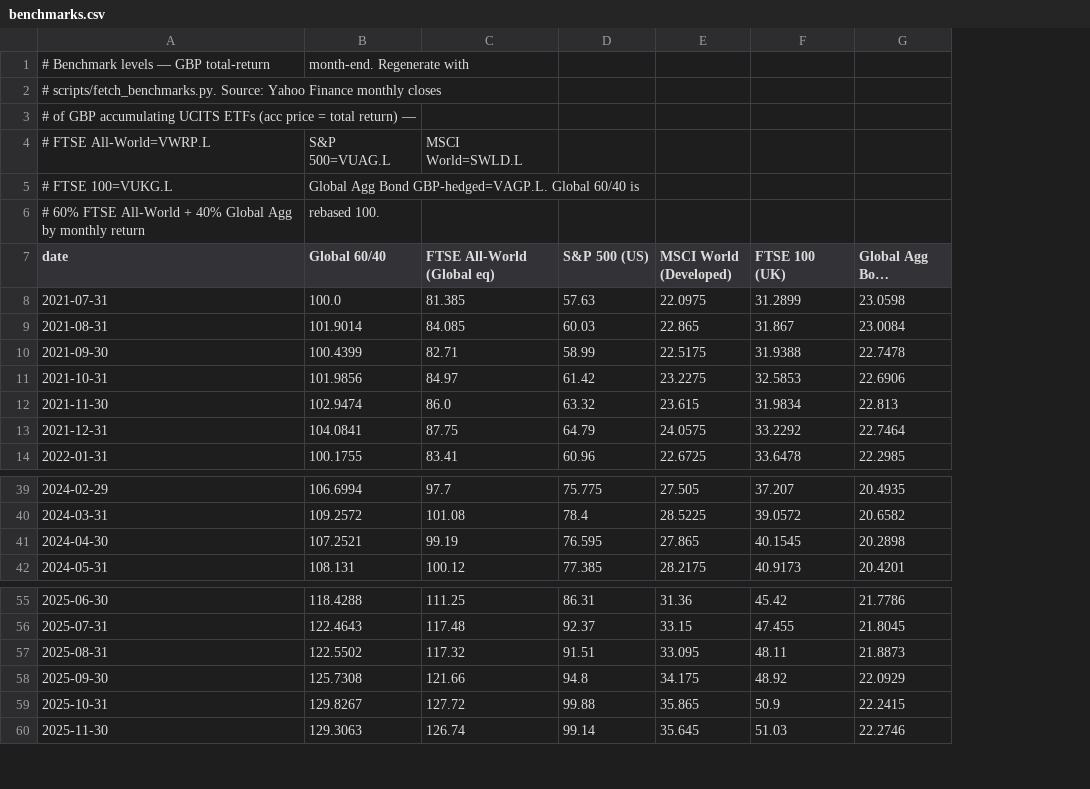
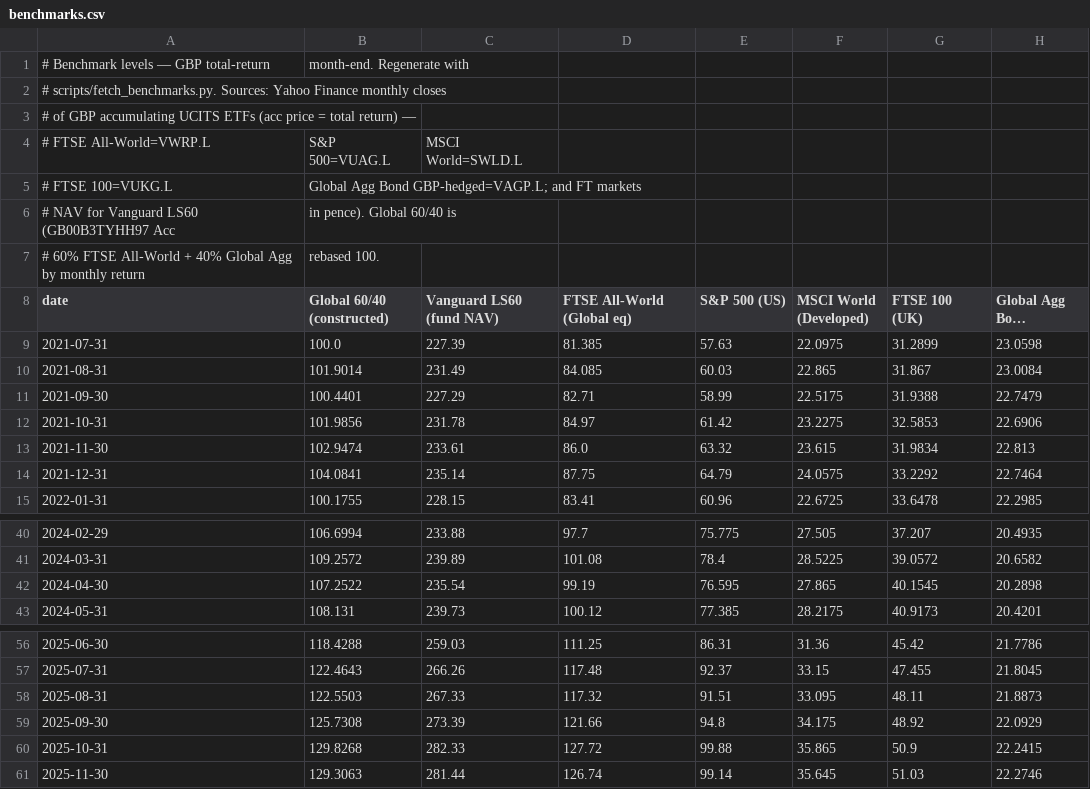
Before and after one commit to tcrossland/fortune, a CSV file: data/benchmarks.csv, drawn as a sheet; only a part is shown, gaps mark what is left out; long unchanged cells end in …; addresses are those after the commit; the diff names each change by its address in the sheet, - before the commit and + after, or states it on an @@ line.

```diff
--- a/data/benchmarks.csv
+++ b/data/benchmarks.csv
+column C (Vanguard LS60 (fund NAV)), row 4: MSCI World=SWLD.L; rows 9-15: 227.39 | 231.49 | 227.29 | 231.78 | 233.61 | 235.14 | 228.15; rows 40-43: 233.88 | 239.89 | 235.54 | 239.73; rows 56-61: 259.03 | 266.26 | 267.33 | 273.39 | 282.33 | 281.44
-A2 (date): # scripts/fetch_benchmarks.py. Source: Yahoo Finance…
+A2 (date): # scripts/fetch_benchmarks.py. Sources: Yahoo Finance…
-D4 (FTSE All-World (Global eq)): MSCI World=SWLD.L
+D4 (FTSE All-World (Global eq)): (empty)
-B5 (Global 60/40 (constructed)): …Agg Bond GBP-hedged=VAGP.L. Global 60/40 is
+B5 (Global 60/40 (constructed)): …Agg Bond GBP-hedged=VAGP.L; and FT markets
+row 6: # NAV for Vanguard LS60 (GB00B3TYHH97 Acc | in pence). Global 60/40 is
-B8: Global 60/40
+B8: Global 60/40 (constructed)
-B11 (Global 60/40 (constructed)): 100.4399
+B11 (Global 60/40 (constructed)): 100.4401
-H11 (Global Agg Bond (GBP-h)): 22.7478
+H11 (Global Agg Bond (GBP-h)): 22.7479
-B42 (Global 60/40 (constructed)): 107.2521
+B42 (Global 60/40 (constructed)): 107.2522
-B58 (Global 60/40 (constructed)): 122.5502
+B58 (Global 60/40 (constructed)): 122.5503
-B60 (Global 60/40 (constructed)): 129.8267
+B60 (Global 60/40 (constructed)): 129.8268
```
Also changed, not shown: 1 other file.
